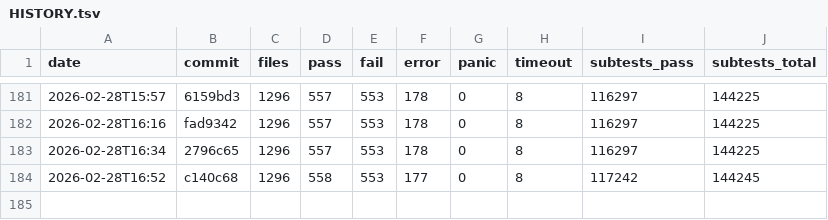
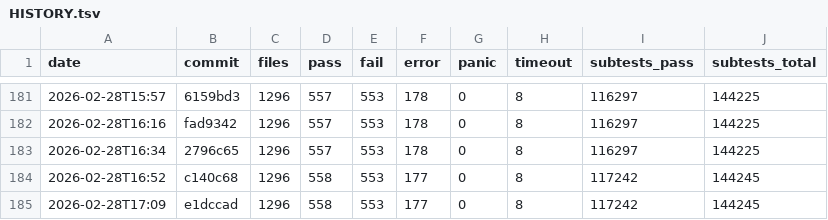
Before and after one commit to tokuhirom/mutsu, a TSV file: HISTORY.tsv, drawn as a sheet; only a part is shown, gaps mark what is left out; the diff names each change by its address in the sheet, - before the commit and + after, or states it on an @@ line.

Commit message:
Update roast history (2026-02-28T17:09)

```diff
--- a/HISTORY.tsv
+++ b/HISTORY.tsv
+row 185: 2026-02-28T17:09 | e1dccad | 1296 | 558 | 553 | 177 | 0 | 8 | 117242 | 144245
```
Also changed, not shown: 1 other file.
